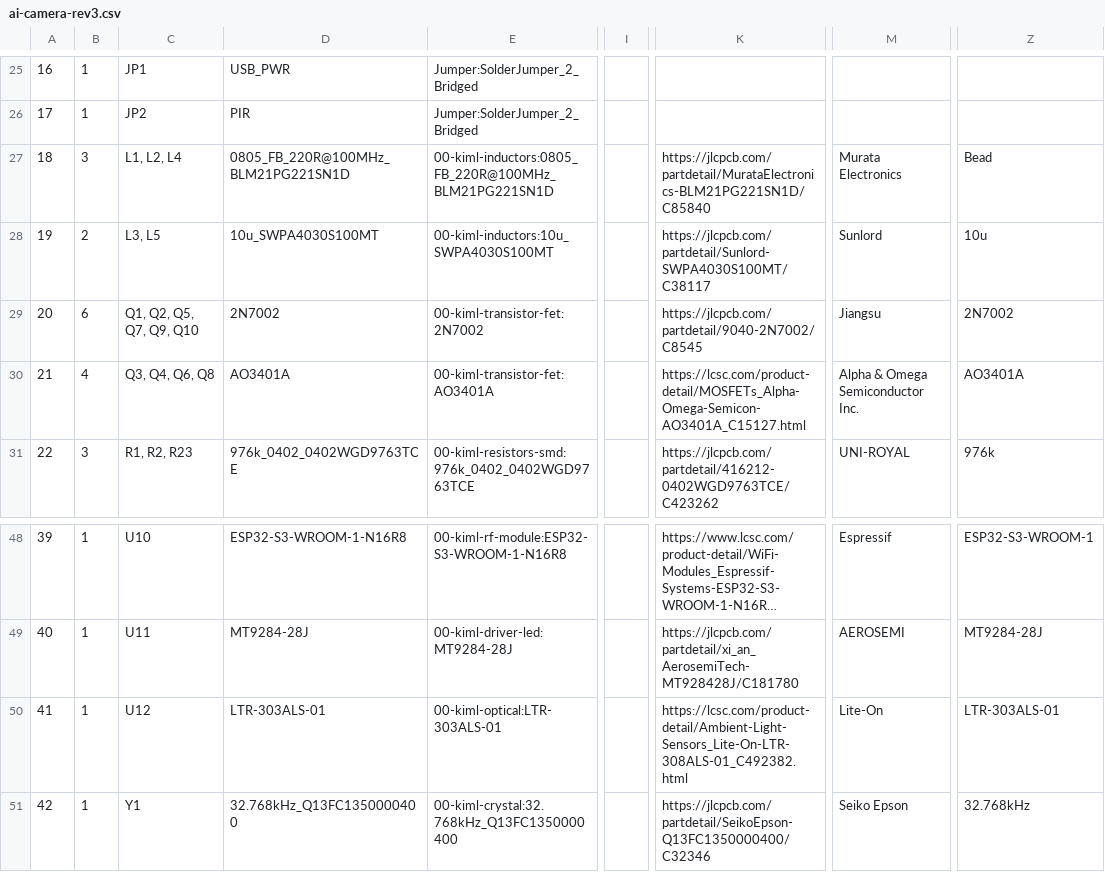
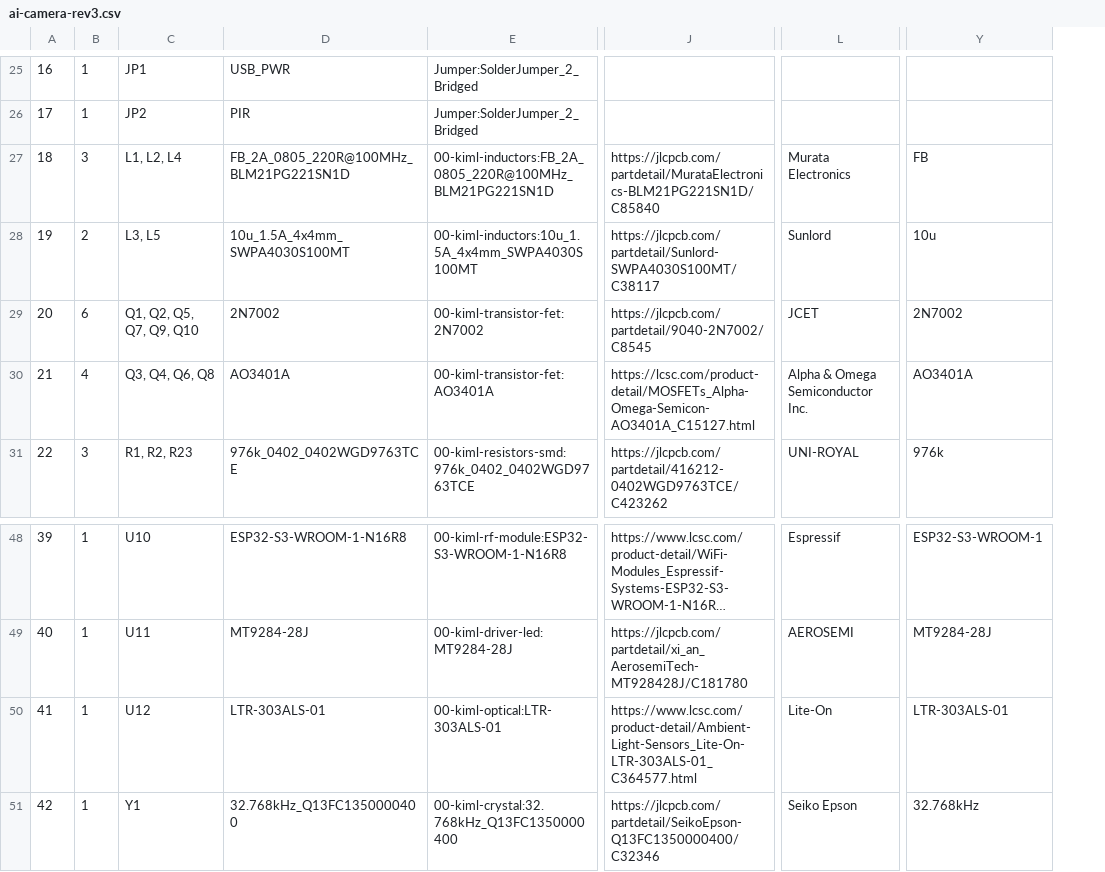
Before and after one commit to maxlab-io/tokay-lite-pcb, a CSV file: ai-camera-rev3/ai-camera-rev3.csv, drawn as a sheet; only a part is shown, gaps mark what is left out; long unchanged cells end in …; removed rows and columns are numbered as before the commit, all else as after; the diff covers the shown part only; the diff names each change by its address in the sheet, - before the commit and + after, or states it on an @@ line.

```diff
--- a/ai-camera-rev3/ai-camera-rev3.csv
+++ b/ai-camera-rev3/ai-camera-rev3.csv
-column I, empty
-D27: 0805_FB_220R@100MHz_BLM21PG221SN1D
+D27: FB_2A_0805_220R@100MHz_BLM21PG221SN1D
-E27: 00-kiml-inductors:0805_FB_220R@100MHz_BLM21PG221SN1D
+E27: 00-kiml-inductors:FB_2A_0805_220R@100MHz_BLM21PG221SN1D
-Y27: Bead
+Y27: FB
-D28: 10u_SWPA4030S100MT
+D28: 10u_1.5A_4x4mm_SWPA4030S100MT
-E28: 00-kiml-inductors:10u_SWPA4030S100MT
+E28: 00-kiml-inductors:10u_1.5A_4x4mm_SWPA4030S100MT
-L29: Jiangsu
+L29: JCET
-J50: https://lcsc.com/product-detail/Ambient-Light-Sensors_Lite-On-LTR-308ALS-01_C492382.html
+J50: https://www.lcsc.com/product-detail/Ambient-Light-Sensors_Lite-On-LTR-303ALS-01_C364577.html
```
Also changed, not shown: 33 edited cells elsewhere in this file, 25 other files.
